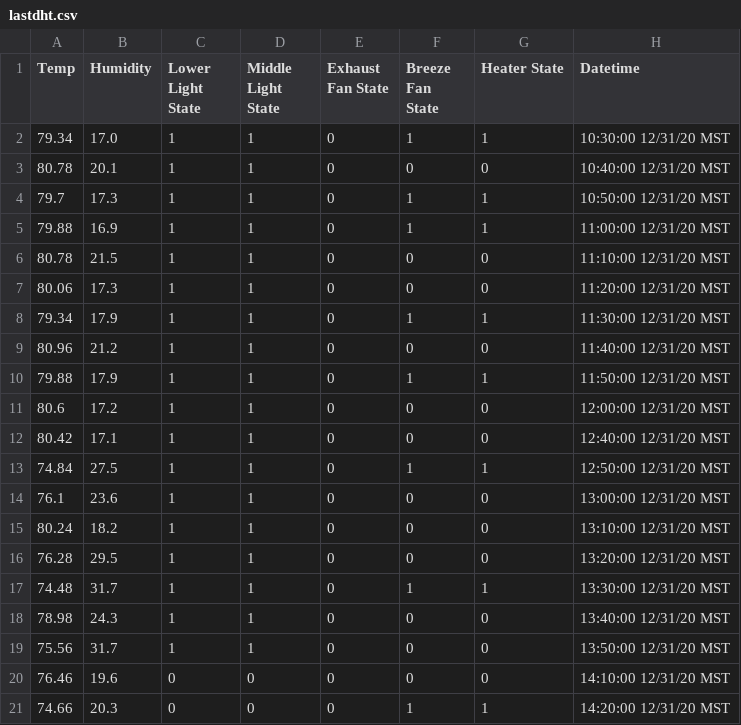
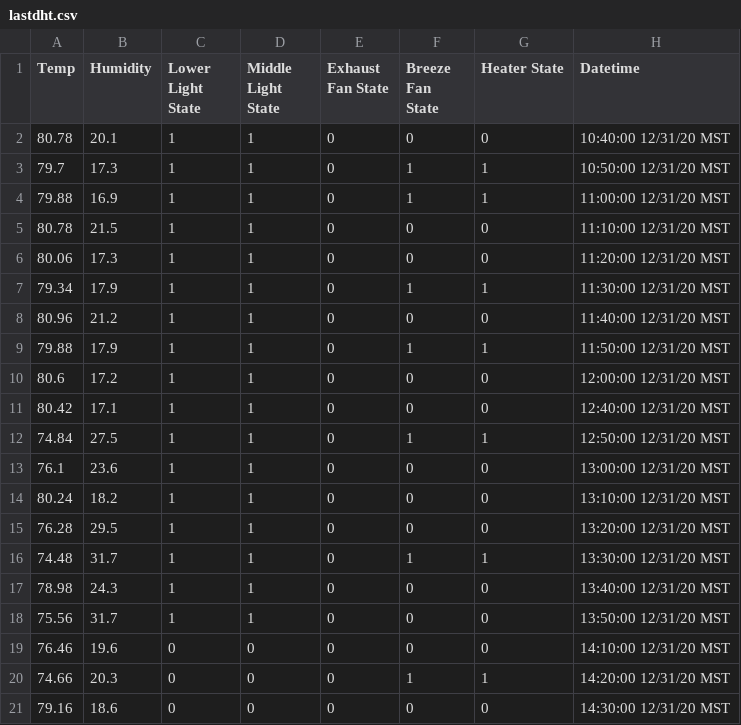
Before and after one commit to thefpoff/grohbot, a CSV file: static/csv/lastdht.csv, drawn as a sheet; removed rows and columns are numbered as before the commit, all else as after; the diff names each change by its address in the sheet, - before the commit and + after, or states it on an @@ line.

```diff
--- a/static/csv/lastdht.csv
+++ b/static/csv/lastdht.csv
-row 2: 79.34 | 17.0 | 1 | 1 | 0 | 1 | 1 | 10:30:00 12/31/20 MST
+row 21: 79.16 | 18.6 | 0 | 0 | 0 | 0 | 0 | 14:30:00 12/31/20 MST
```
Also changed, not shown: static/csv/dht.csv, 3 other files.
